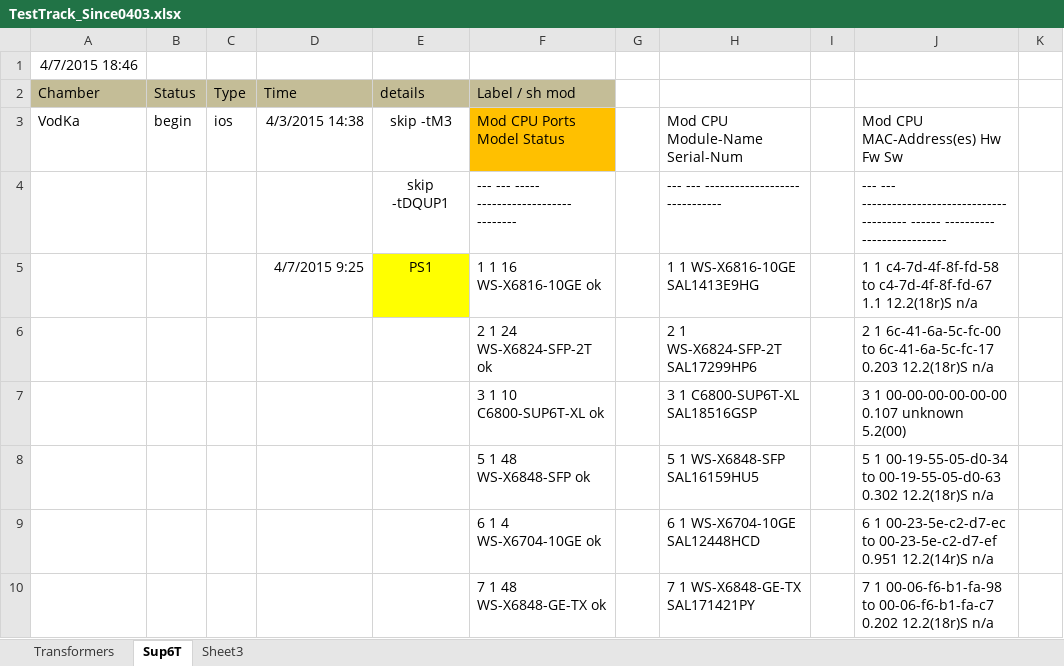
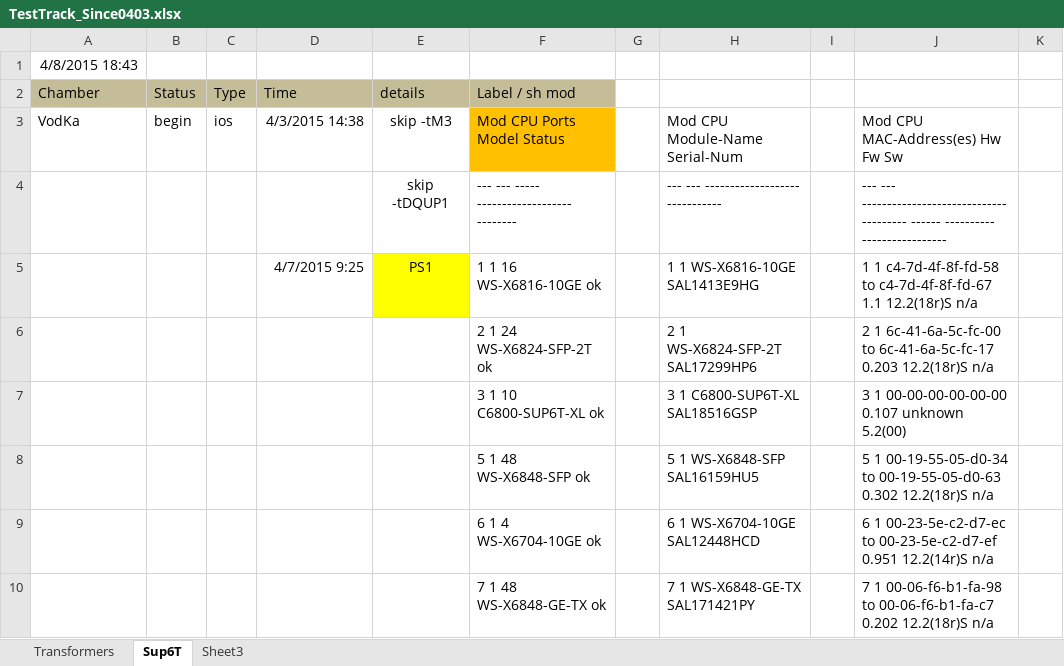
Before and after one commit to gaomeng1447/Test-Status, an Excel workbook: TestTrack_Since0403.xlsx, sheet Sup6T, drawn as a sheet; only a part is shown; values as stored, in another font and other column widths than the file's, no borders; the diff names each change by its address in the sheet, - before the commit and + after, or states it on an @@ line.

```diff
--- a/TestTrack_Since0403.xlsx (sheet Sup6T)
+++ b/TestTrack_Since0403.xlsx (sheet Sup6T)
-A1 (Chamber): 4/7/2015 18:46
+A1 (Chamber): 4/8/2015 18:43
```
Also changed, not shown: sheet Transformers, Formal_Chamber.xlsx.
